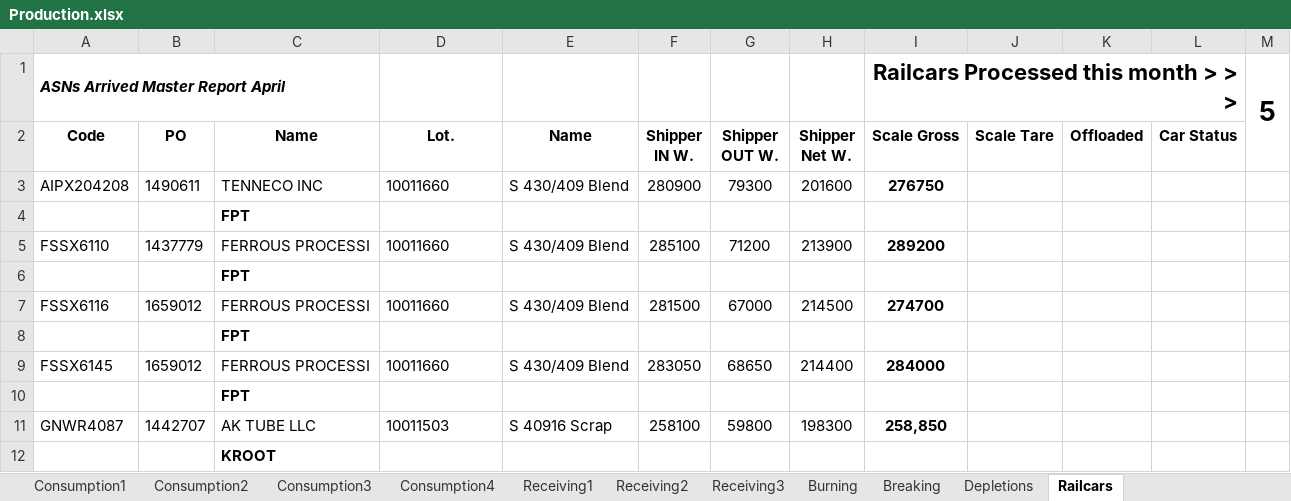
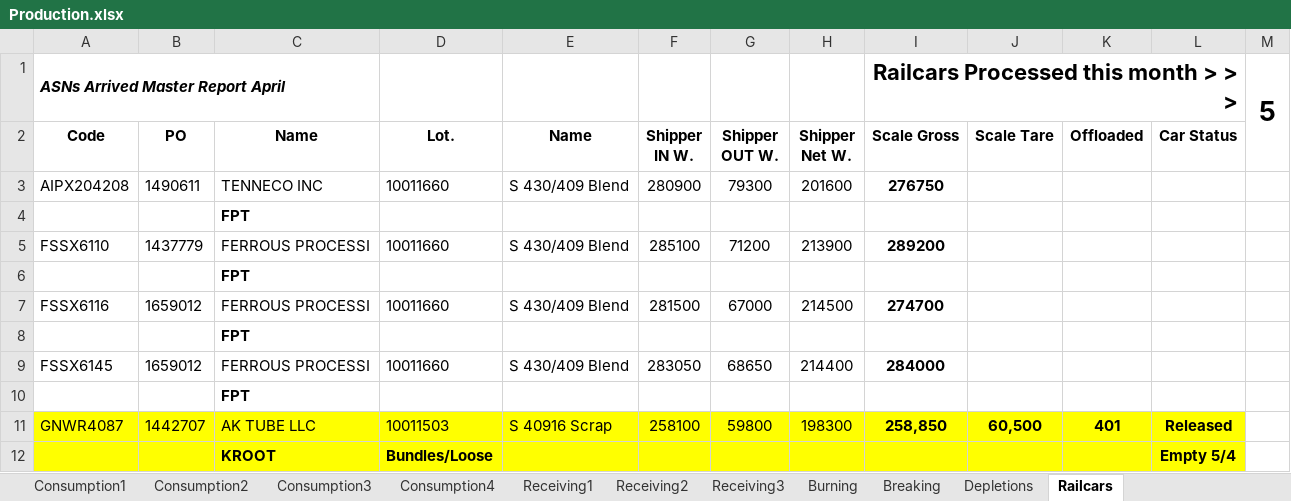
Before and after one commit to Harsco36Map/Yardmap, an Excel workbook: Production.xlsx, sheet Railcars, drawn as a sheet; values as stored, in another font and other column widths than the file's, no borders; removed rows and columns are numbered as before the commit, all else as after; the diff names each change by its address in the sheet, - before the commit and + after, or states it on an @@ line.

Commit message:
Add files via upload

```diff
--- a/Production.xlsx (sheet Railcars)
+++ b/Production.xlsx (sheet Railcars)
-A11:L11 fill: none
+A11:L11 fill: #FFFF00
-J11 (Scale Tare): (empty)
+J11 (Scale Tare): 60,500
-K11 (Offloaded): (empty)
+K11 (Offloaded): 401
-L11 (Car Status): (empty)
+L11 (Car Status): Released
-row 12:  |  | KROOT
+row 12:  |  | KROOT | Bundles/Loose |  |  |  |  |  |  |  | Empty 5/4
```
